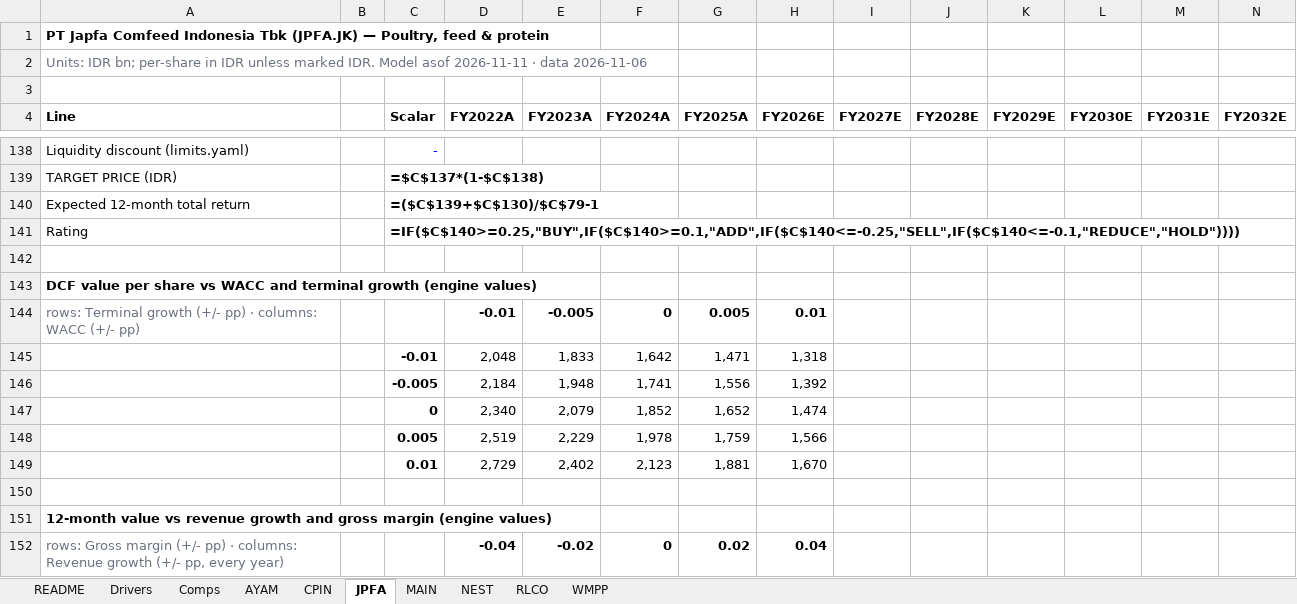
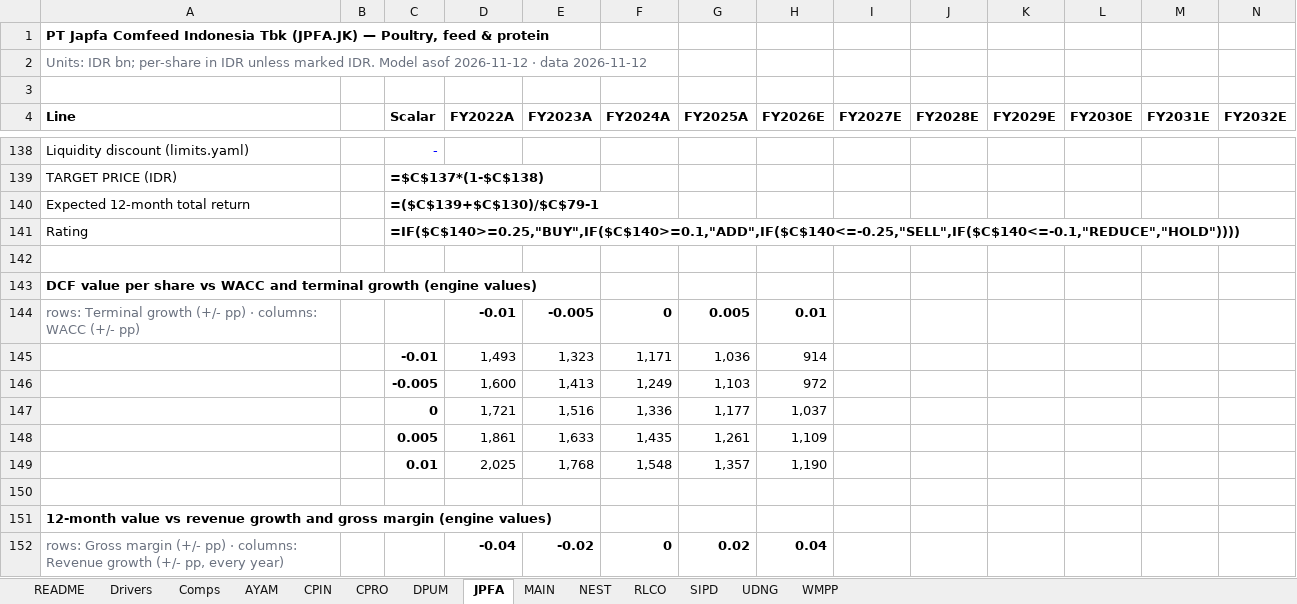
Before and after one commit to snipekick/sixsouth-dashboard, an Excel workbook: models/POULTRY_FEED.xlsx, sheet JPFA, drawn as a sheet; only a part is shown, gaps mark what is left out; values as stored, in another font and other column widths than the file's, no borders; formulas without a stored value are shown as written; removed rows and columns are numbered as before the commit, all else as after; rows hold the shown columns only; the diff covers the shown part only; the diff names each change by its address in the sheet, - before the commit and + after, or states it on an @@ line.

```diff
--- a/models/POULTRY_FEED.xlsx (sheet JPFA)
+++ b/models/POULTRY_FEED.xlsx (sheet JPFA)
+sheet tab: CPRO
+sheet tab: DPUM
+sheet tab: SIPD
+sheet tab: UDNG
-A2 (Line): …Model asof 2026-11-11 · data 2026-11-06
+A2 (Line): …Model asof 2026-11-12 · data 2026-11-12
-row 145:  |  | -0.01 | 2,048 | 1,833 | 1,642 | 1,471 | 1,318
-row 146:  |  | -0.005 | 2,184 | 1,948 | 1,741 | 1,556 | 1,392
-row 147:  |  | 0 | 2,340 | 2,079 | 1,852 | 1,652 | 1,474
-row 148:  |  | 0.005 | 2,519 | 2,229 | 1,978 | 1,759 | 1,566
-row 149:  |  | 0.01 | 2,729 | 2,402 | 2,123 | 1,881 | 1,670
+row 145:  |  | -0.01 | 1,493 | 1,323 | 1,171 | 1,036 | 914
+row 146:  |  | -0.005 | 1,600 | 1,413 | 1,249 | 1,103 | 972
+row 147:  |  | 0 | 1,721 | 1,516 | 1,336 | 1,177 | 1,037
+row 148:  |  | 0.005 | 1,861 | 1,633 | 1,435 | 1,261 | 1,109
+row 149:  |  | 0.01 | 2,025 | 1,768 | 1,548 | 1,357 | 1,190
```
Also changed, not shown: 5 added rows, 5 removed rows and 38 edited cells elsewhere in this sheet, sheet MAIN, sheet RLCO, sheet NEST, sheet Comps, sheet AYAM, sheet README, 1 more sheet, models/BANKS.xlsx, models/PHARMA.xlsx, 42 other files.
